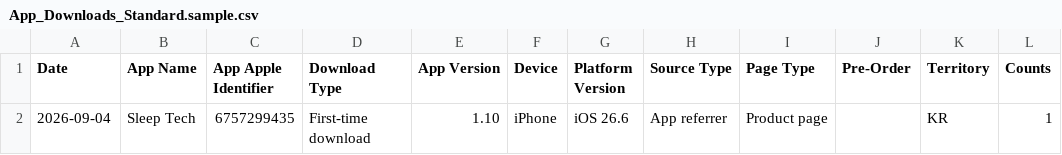
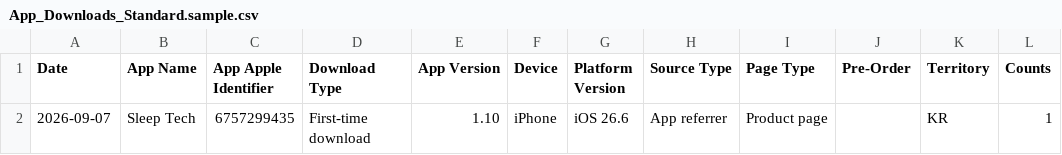
Before and after one commit to workingtomkwak-cmd/sleeptech-dashboard, a CSV file: data/raw/App_Downloads_Standard.sample.csv, drawn as a sheet.

```diff
--- a/data/raw/App_Downloads_Standard.sample.csv
+++ b/data/raw/App_Downloads_Standard.sample.csv
@@ -1,2 +1,2 @@
 Date	App Name	App Apple Identifier	Download Type	App Version	Device	Platform Version	Source Type	Page Type	Pre-Order	Territory	Counts
-2026-09-04	Sleep Tech	6757299435	First-time download	1.10	iPhone	iOS 26.6	App referrer	Product page		KR	1
+2026-09-07	Sleep Tech	6757299435	First-time download	1.10	iPhone	iOS 26.6	App referrer	Product page		KR	1
```
Also changed, not shown: data/raw/App_Store_Discovery_and_Engagement_Standard.sample.csv, 1 other file.
